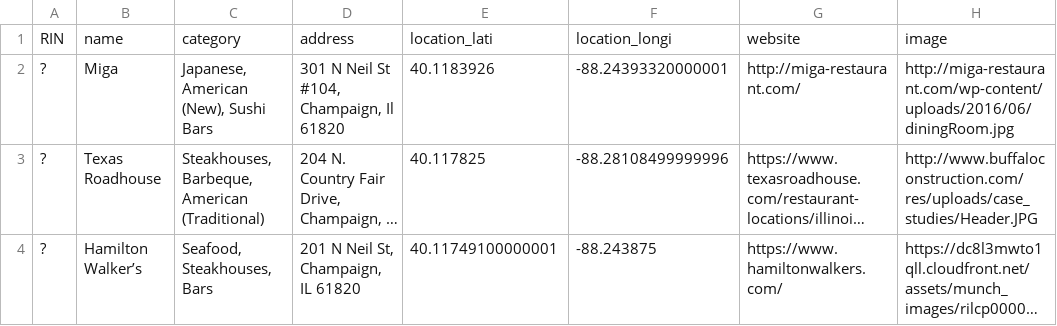
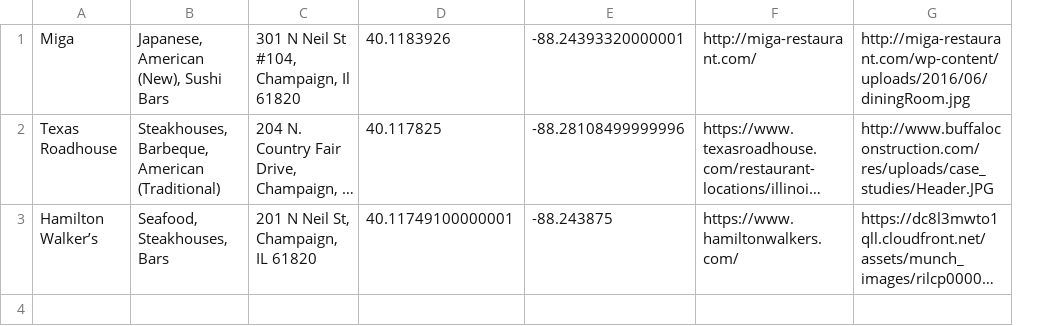
Before and after one commit to Ruiqian-Yao/cs411-project, a CSV file: data/restaurants.csv, drawn as a sheet; long unchanged cells end in …; removed rows and columns are numbered as before the commit, all else as after; the diff names each change by its address in the sheet, - before the commit and + after, or states it on an @@ line.

Commit message:
format restaurant csv file

```diff
--- a/data/restaurants.csv
+++ b/data/restaurants.csv
-column A, rows 2-4: all ?
-row 1: RIN | name | category | address | location_lati | location_longi | website | image
```
Also changed, not shown: data/miga_dishes.csv, 1 other file.
